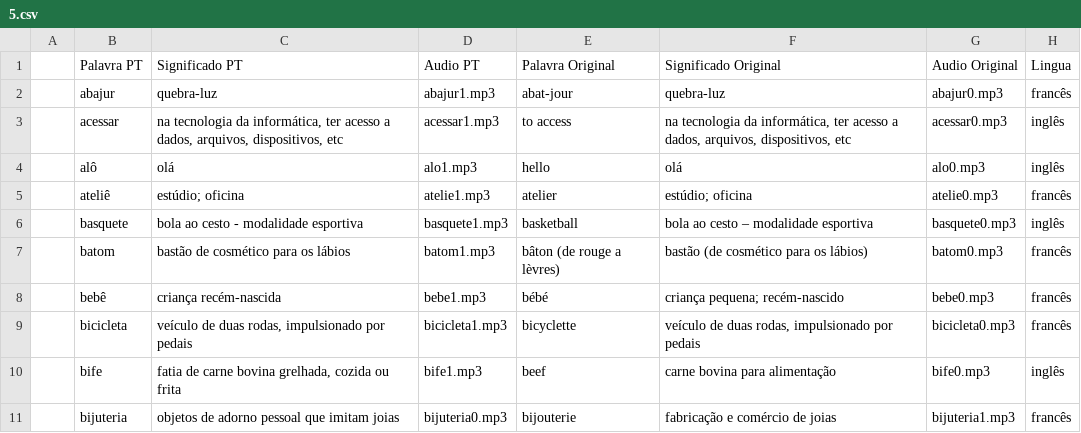
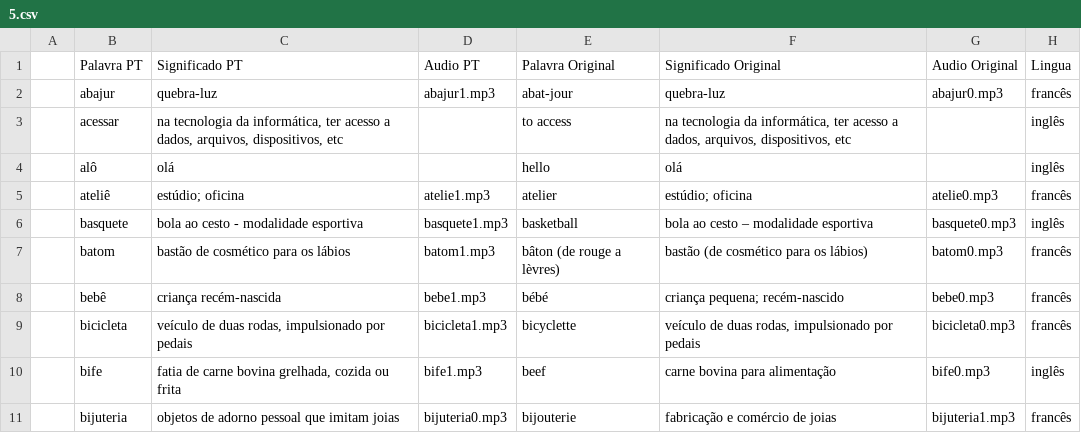
Before and after one commit to hugoluc/palavrasCruzadas, a CSV file: extra/palavras/5.csv, drawn as a sheet; only a part is shown; the diff names each change by its address in the sheet, - before the commit and + after, or states it on an @@ line.

Commit message:
remvendo audio nao existentes do csv

```diff
--- a/extra/palavras/5.csv
+++ b/extra/palavras/5.csv
-D3 (Audio PT): acessar1.mp3
+D3 (Audio PT): (empty)
-G3 (Audio Original): acessar0.mp3
+G3 (Audio Original): (empty)
-D4 (Audio PT): alo1.mp3
+D4 (Audio PT): (empty)
-G4 (Audio Original): alo0.mp3
+G4 (Audio Original): (empty)
```
Also changed, not shown: 1 other file.
